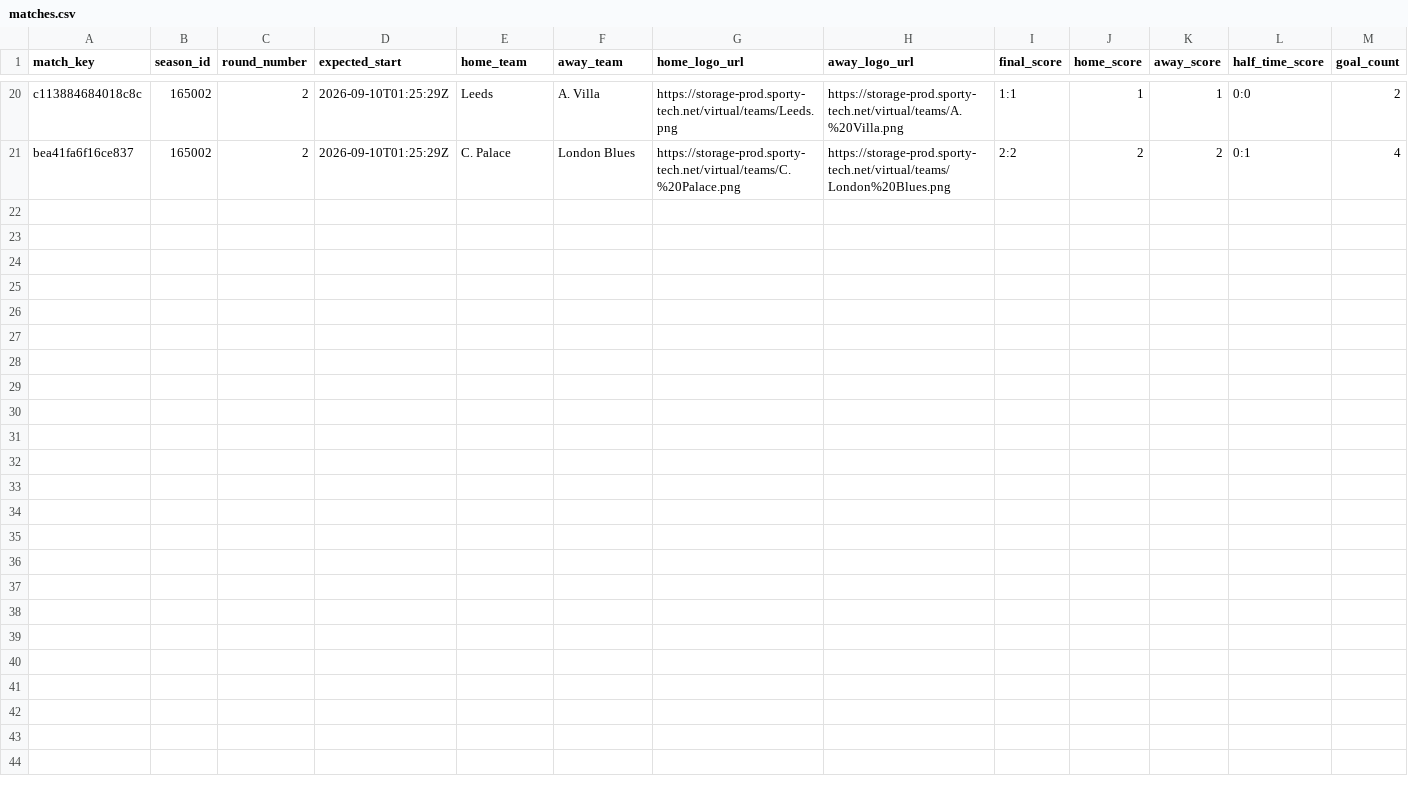
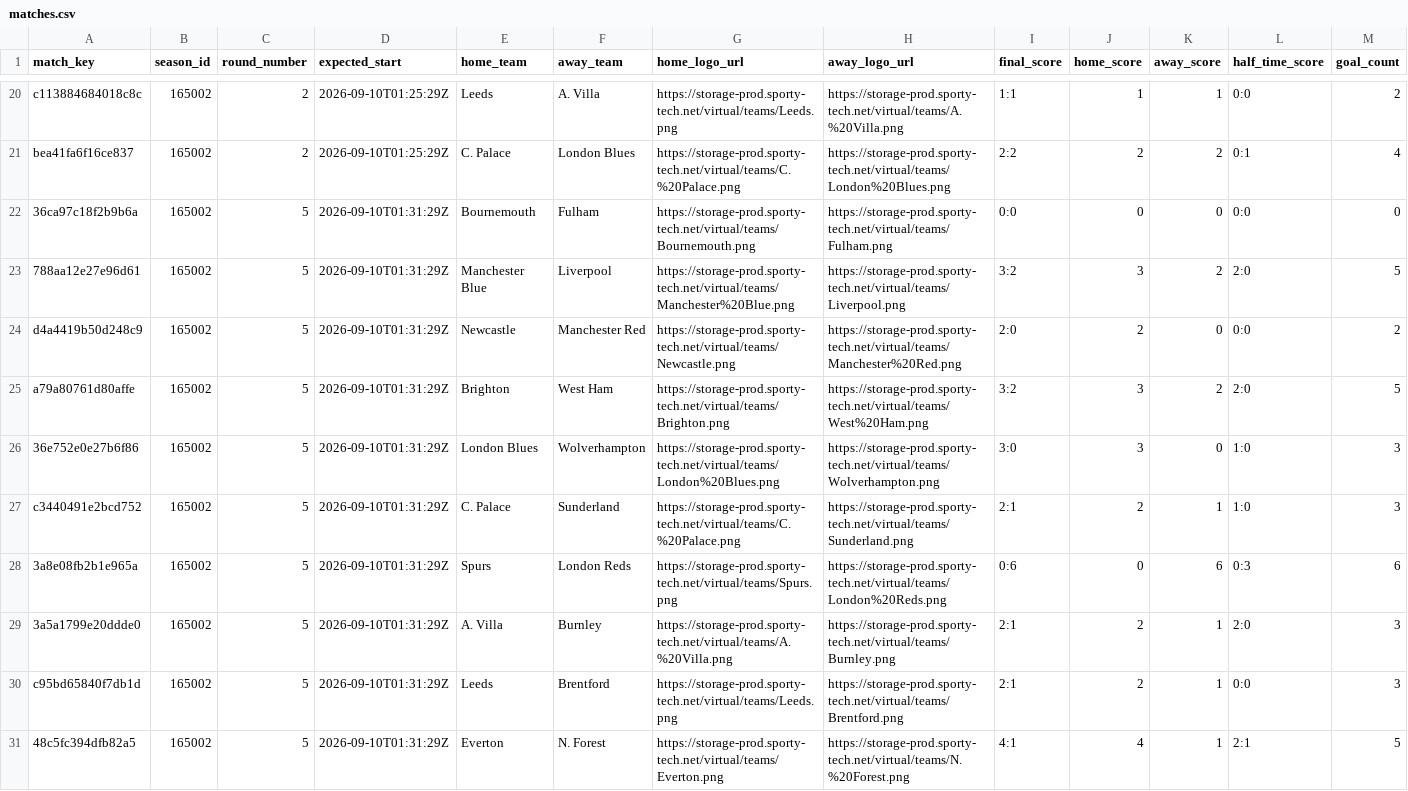
Before and after one commit to michaeldiary77-sys/virtual-leagues-collector, a CSV file: data/8035_english-league/matches.csv, drawn as a sheet; only a part is shown, gaps mark what is left out; rows hold the shown columns only; the diff names each change by its address in the sheet, - before the commit and + after, or states it on an @@ line.

```diff
--- a/data/8035_english-league/matches.csv
+++ b/data/8035_english-league/matches.csv
+row 22: 36ca97c18f2b9b6a | 165002 | 5 | 2026-09-10T01:31:29Z | Bournemouth | Fulham | https://storage-prod.sporty-tech.net/virtual/teams/Bournemouth.png | https://storage-prod.sporty-tech.net/virtual/teams/Fulham.png | 0:0 | 0 | 0 | 0:0 | 0
+row 23: 788aa12e27e96d61 | 165002 | 5 | 2026-09-10T01:31:29Z | Manchester Blue | Liverpool | https://storage-prod.sporty-tech.net/virtual/teams/Manchester%20Blue.png | https://storage-prod.sporty-tech.net/virtual/teams/Liverpool.png | 3:2 | 3 | 2 | 2:0 | 5
+row 24: d4a4419b50d248c9 | 165002 | 5 | 2026-09-10T01:31:29Z | Newcastle | Manchester Red | https://storage-prod.sporty-tech.net/virtual/teams/Newcastle.png | https://storage-prod.sporty-tech.net/virtual/teams/Manchester%20Red.png | 2:0 | 2 | 0 | 0:0 | 2
+row 25: a79a80761d80affe | 165002 | 5 | 2026-09-10T01:31:29Z | Brighton | West Ham | https://storage-prod.sporty-tech.net/virtual/teams/Brighton.png | https://storage-prod.sporty-tech.net/virtual/teams/West%20Ham.png | 3:2 | 3 | 2 | 2:0 | 5
+row 26: 36e752e0e27b6f86 | 165002 | 5 | 2026-09-10T01:31:29Z | London Blues | Wolverhampton | https://storage-prod.sporty-tech.net/virtual/teams/London%20Blues.png | https://storage-prod.sporty-tech.net/virtual/teams/Wolverhampton.png | 3:0 | 3 | 0 | 1:0 | 3
+row 27: c3440491e2bcd752 | 165002 | 5 | 2026-09-10T01:31:29Z | C. Palace | Sunderland | https://storage-prod.sporty-tech.net/virtual/teams/C.%20Palace.png | https://storage-prod.sporty-tech.net/virtual/teams/Sunderland.png | 2:1 | 2 | 1 | 1:0 | 3
+row 28: 3a8e08fb2b1e965a | 165002 | 5 | 2026-09-10T01:31:29Z | Spurs | London Reds | https://storage-prod.sporty-tech.net/virtual/teams/Spurs.png | https://storage-prod.sporty-tech.net/virtual/teams/London%20Reds.png | 0:6 | 0 | 6 | 0:3 | 6
+row 29: 3a5a1799e20ddde0 | 165002 | 5 | 2026-09-10T01:31:29Z | A. Villa | Burnley | https://storage-prod.sporty-tech.net/virtual/teams/A.%20Villa.png | https://storage-prod.sporty-tech.net/virtual/teams/Burnley.png | 2:1 | 2 | 1 | 2:0 | 3
+row 30: c95bd65840f7db1d | 165002 | 5 | 2026-09-10T01:31:29Z | Leeds | Brentford | https://storage-prod.sporty-tech.net/virtual/teams/Leeds.png | https://storage-prod.sporty-tech.net/virtual/teams/Brentford.png | 2:1 | 2 | 1 | 0:0 | 3
+row 31: 48c5fc394dfb82a5 | 165002 | 5 | 2026-09-10T01:31:29Z | Everton | N. Forest | https://storage-prod.sporty-tech.net/virtual/teams/Everton.png | https://storage-prod.sporty-tech.net/virtual/teams/N.%20Forest.png | 4:1 | 4 | 1 | 2:1 | 5
```
Also changed, not shown: data/8036_italian-league/matches.csv, data/8037_spanish-league/matches.csv, 39 other files.
